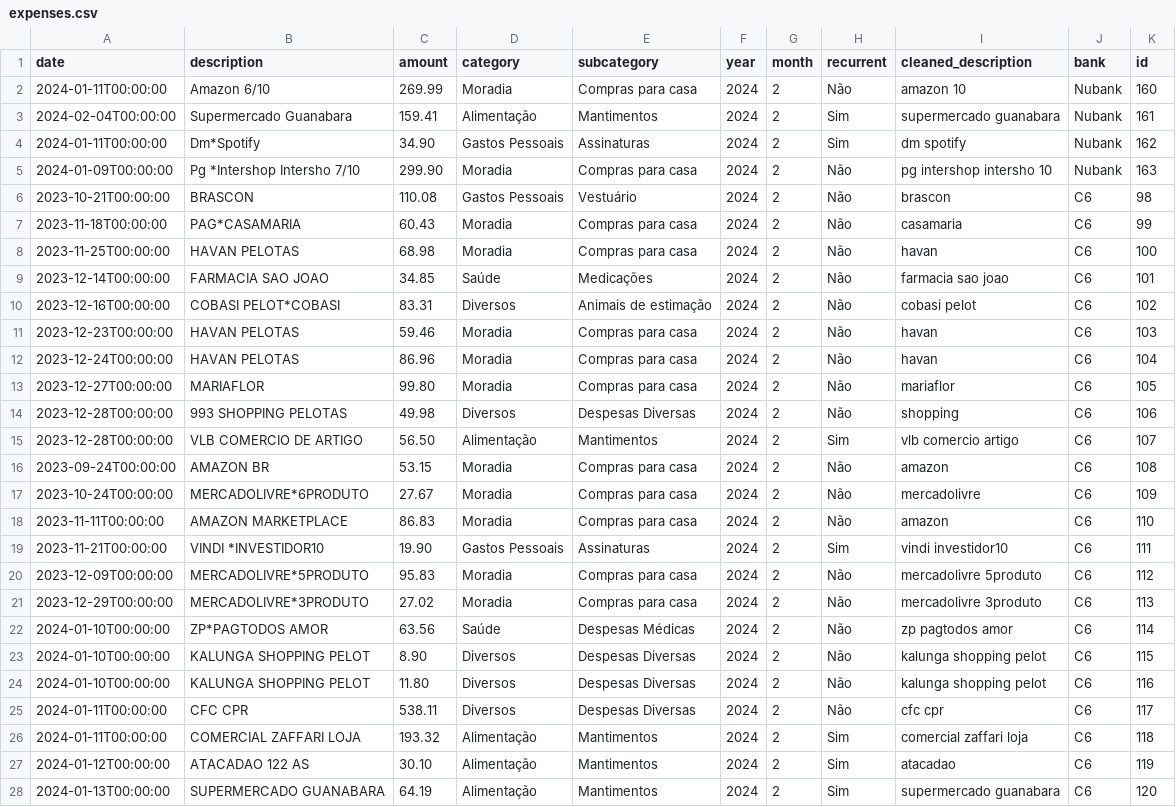
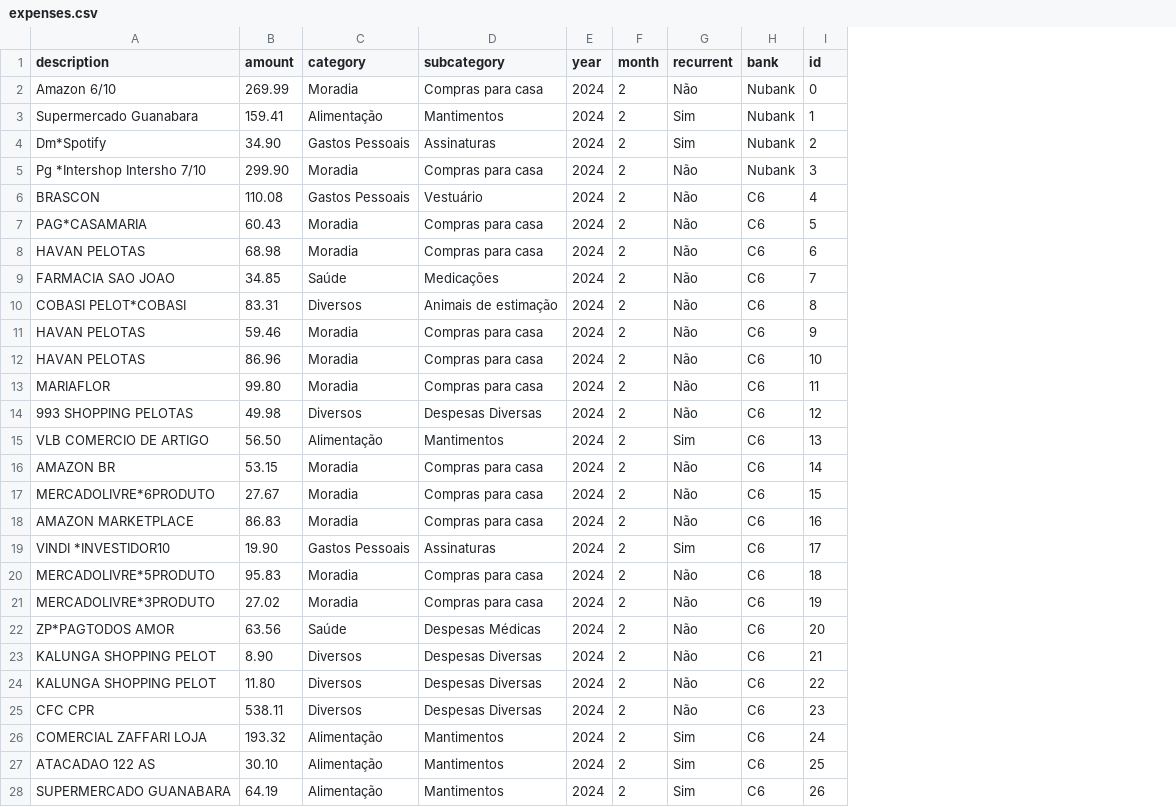
Before and after one commit to llazzari/personal_finance, a CSV file: data/expenses.csv, drawn as a sheet; only a part is shown; removed rows and columns are numbered as before the commit, all else as after; the diff covers the shown part only; the diff names each change by its address in the sheet, - before the commit and + after, or states it on an @@ line.

```diff
--- a/data/expenses.csv
+++ b/data/expenses.csv
-column A (date), rows 2-28: 2024-01-11T00:00:00 | 2024-02-04T00:00:00 | 2024-01-11T00:00:00 | 2024-01-09T00:00:00 | 2023-10-21T00:00:00 | 2023-11-18T00:00:00 | 2023-11-25T00:00:00 | 2023-12-14T00:00:00 | 2023-12-16T00:00:00 | 2023-12-23T00:00:00 | 2023-12-24T00:00:00 | 2023-12-27T00:00:00 | 2023-12-28T00:00:00 | 2023-12-28T00:00:00 | 2023-09-24T00:00:00 | 2023-10-24T00:00:00 | 2023-11-11T00:00:00 | 2023-11-21T00:00:00 | 2023-12-09T00:00:00 | 2023-12-29T00:00:00 | 2024-01-10T00:00:00 | 2024-01-10T00:00:00 | 2024-01-10T00:00:00 | 2024-01-11T00:00:00 | 2024-01-11T00:00:00 | 2024-01-12T00:00:00 | 2024-01-13T00:00:00
-column I (cleaned_description), rows 2-28: amazon 10 | supermercado guanabara | dm spotify | pg intershop intersho 10 | brascon | casamaria | havan | farmacia sao joao | cobasi pelot | havan | havan | mariaflor | shopping | vlb comercio artigo | amazon | mercadolivre | amazon | vindi investidor10 | mercadolivre 5produto | mercadolivre 3produto | zp pagtodos amor | kalunga shopping pelot | kalunga shopping pelot | cfc cpr | comercial zaffari loja | atacadao | supermercado guanabara
-I2 (id): 160
+I2 (id): 0
-I3 (id): 161
+I3 (id): 1
-I4 (id): 162
+I4 (id): 2
-I5 (id): 163
+I5 (id): 3
-I6 (id): 98
+I6 (id): 4
-I7 (id): 99
+I7 (id): 5
-I8 (id): 100
+I8 (id): 6
-I9 (id): 101
+I9 (id): 7
-I10 (id): 102
+I10 (id): 8
-I11 (id): 103
+I11 (id): 9
-I12 (id): 104
+I12 (id): 10
-I13 (id): 105
+I13 (id): 11
-I14 (id): 106
+I14 (id): 12
-I15 (id): 107
+I15 (id): 13
-I16 (id): 108
+I16 (id): 14
-I17 (id): 109
+I17 (id): 15
-I18 (id): 110
+I18 (id): 16
-I19 (id): 111
+I19 (id): 17
-I20 (id): 112
+I20 (id): 18
-I21 (id): 113
+I21 (id): 19
-I22 (id): 114
+I22 (id): 20
-I23 (id): 115
+I23 (id): 21
-I24 (id): 116
+I24 (id): 22
-I25 (id): 117
+I25 (id): 23
-I26 (id): 118
+I26 (id): 24
-I27 (id): 119
+I27 (id): 25
-I28 (id): 120
+I28 (id): 26
```
Also changed, not shown: 134 edited cells elsewhere in this file, data/incomes.csv, 7 other files.
